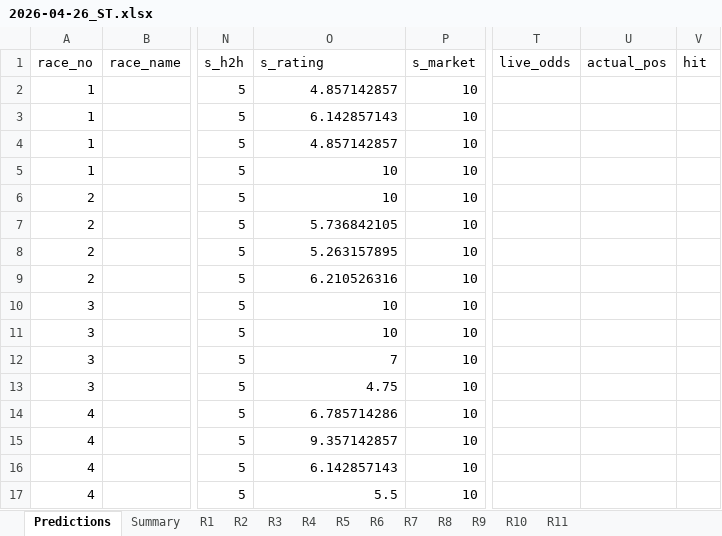
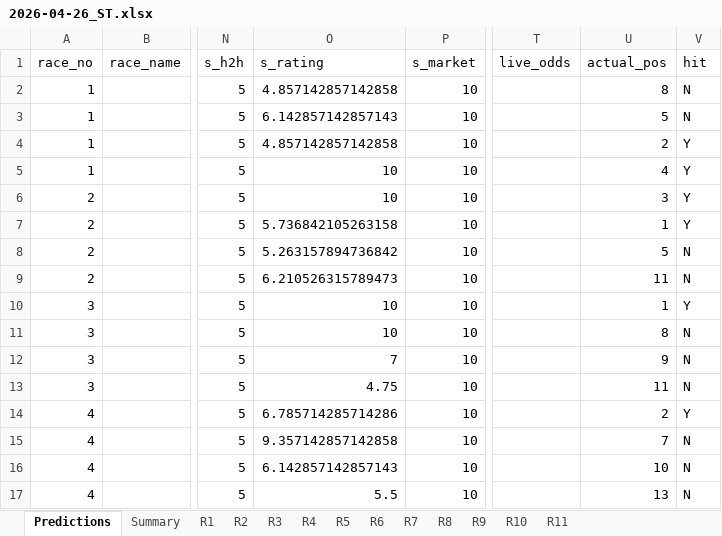
Before and after one commit to a40856/Claudehkjc, an Excel workbook: data/predictions/2026-04-26_ST.xlsx, sheet Predictions, drawn as a sheet; only a part is shown, gaps mark what is left out; values as stored, in another font and other column widths than the file's, no cell formats; the diff covers the shown part only; the diff names each change by its address in the sheet, - before the commit and + after, or states it on an @@ line.

Commit message:
Fix past-race crosscheck support and sync reviewed results to docs site
- Added review result fetching for old races using HKJC per-race result pages
- Backfilled missing past race results and generated crosscheck JSON
- Synced docs/data/results with all result XLSX and *_crosscheck.json files
- Updated review/backfill workflows to copy crosscheck JSON into docs output

```diff
--- a/data/predictions/2026-04-26_ST.xlsx (sheet Predictions)
+++ b/data/predictions/2026-04-26_ST.xlsx (sheet Predictions)
-O2 (s_rating): 4.857142857
+O2 (s_rating): 4.857142857142858
-U2 (actual_pos): (empty)
+U2 (actual_pos): 8
-V2:V3 (hit): (empty)
+V2:V3 (hit): N
-O3 (s_rating): 6.142857143
+O3 (s_rating): 6.142857142857143
-U3 (actual_pos): (empty)
+U3 (actual_pos): 5
-O4 (s_rating): 4.857142857
+O4 (s_rating): 4.857142857142858
-U4 (actual_pos): (empty)
+U4 (actual_pos): 2
-V4:V7 (hit): (empty)
+V4:V7 (hit): Y
-U5 (actual_pos): (empty)
+U5 (actual_pos): 4
-U6 (actual_pos): (empty)
+U6 (actual_pos): 3
-O7 (s_rating): 5.736842105
+O7 (s_rating): 5.736842105263158
-U7 (actual_pos): (empty)
+U7 (actual_pos): 1
-O8 (s_rating): 5.263157895
+O8 (s_rating): 5.263157894736842
-U8 (actual_pos): (empty)
+U8 (actual_pos): 5
-V8:V9 (hit): (empty)
+V8:V9 (hit): N
-O9 (s_rating): 6.210526316
+O9 (s_rating): 6.210526315789473
-U9 (actual_pos): (empty)
+U9 (actual_pos): 11
-U10 (actual_pos): (empty)
+U10 (actual_pos): 1
-V10 (hit): (empty)
+V10 (hit): Y
-U11 (actual_pos): (empty)
+U11 (actual_pos): 8
-V11:V13 (hit): (empty)
+V11:V13 (hit): N
-U12 (actual_pos): (empty)
+U12 (actual_pos): 9
-U13 (actual_pos): (empty)
+U13 (actual_pos): 11
-O14 (s_rating): 6.785714286
+O14 (s_rating): 6.785714285714286
-U14 (actual_pos): (empty)
+U14 (actual_pos): 2
-V14 (hit): (empty)
+V14 (hit): Y
-O15 (s_rating): 9.357142857
+O15 (s_rating): 9.357142857142858
-U15 (actual_pos): (empty)
+U15 (actual_pos): 7
-V15:V17 (hit): (empty)
+V15:V17 (hit): N
-O16 (s_rating): 6.142857143
+O16 (s_rating): 6.142857142857143
-U16 (actual_pos): (empty)
+U16 (actual_pos): 10
-U17 (actual_pos): (empty)
+U17 (actual_pos): 13
```
Also changed, not shown: 61 edited cells elsewhere in this sheet, cell formats, data/predictions/2026-04-12_ST.xlsx, data/predictions/2026-04-19_ST.xlsx, 46 other files.
